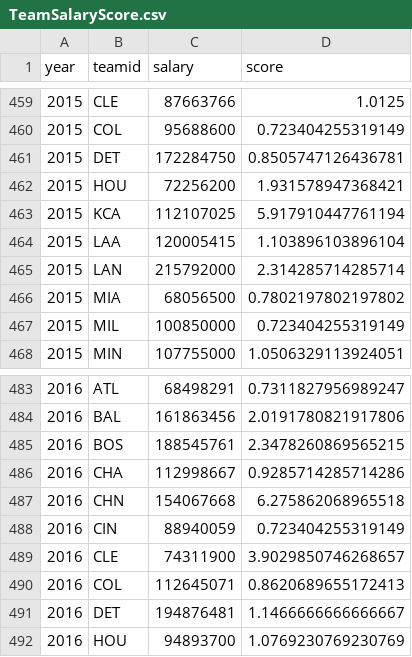
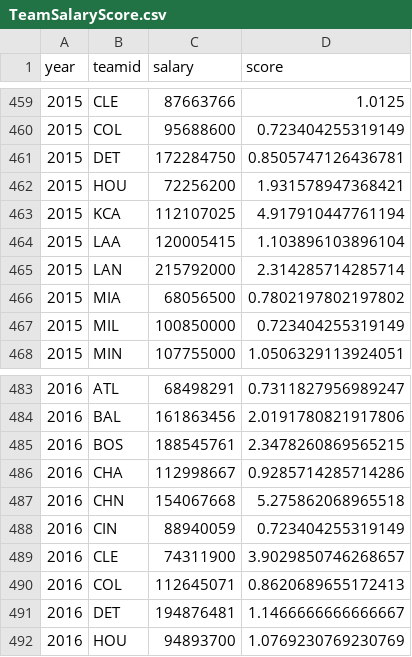
Before and after one commit to Oluwaseunshad/DataVisualizationProject, a CSV file: data/TeamSalaryScore.csv, drawn as a sheet; only a part is shown, gaps mark what is left out; the diff covers the shown part only.

```diff
--- a/data/TeamSalaryScore.csv
+++ b/data/TeamSalaryScore.csv
@@ -462,3 +462,3 @@ year,teamid,salary,score
 2015,HOU,72256200,1.931578947368421
-2015,KCA,112107025,5.917910447761194
+2015,KCA,112107025,4.917910447761194
 2015,LAA,120005415,1.103896103896104
@@ -486,3 +486,3 @@ year,teamid,salary,score
 2016,CHA,112998667,0.9285714285714286
-2016,CHN,154067668,6.275862068965518
+2016,CHN,154067668,5.275862068965518
 2016,CIN,88940059,0.723404255319149
```
Also changed, not shown: 15 edited cells elsewhere in this file, data/TeamPerformanceScore.csv, 8 other files.
